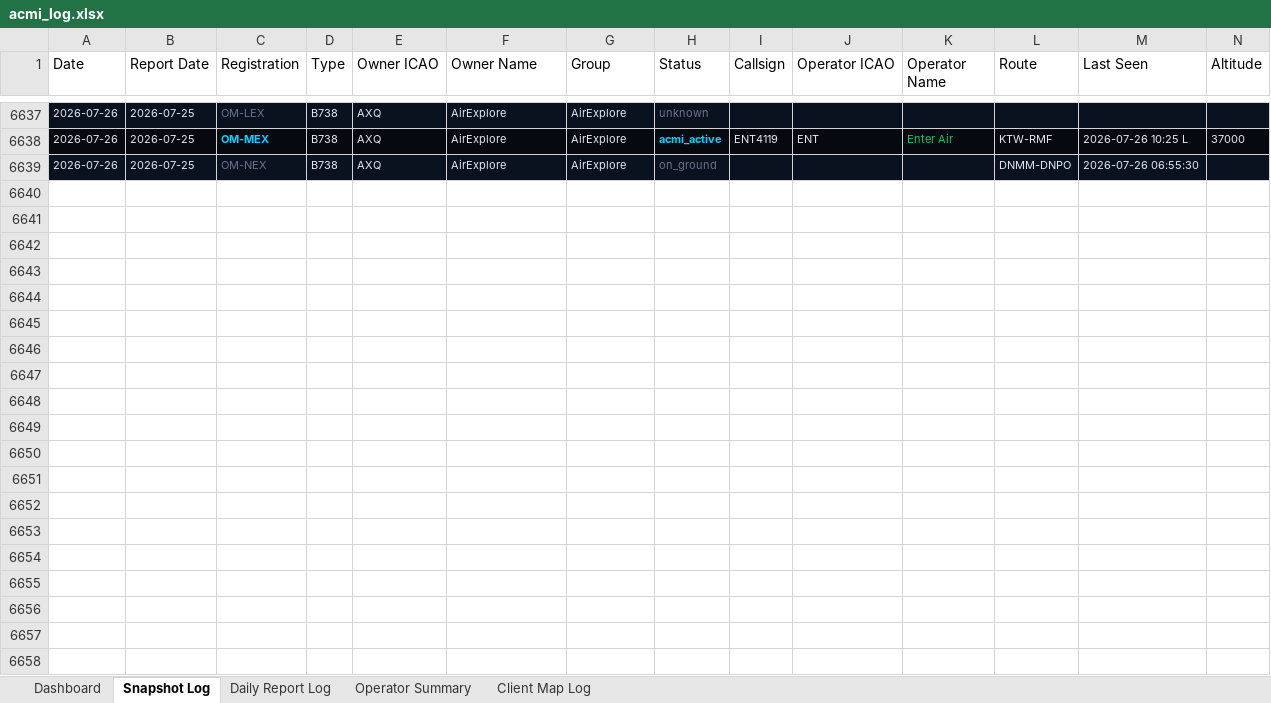
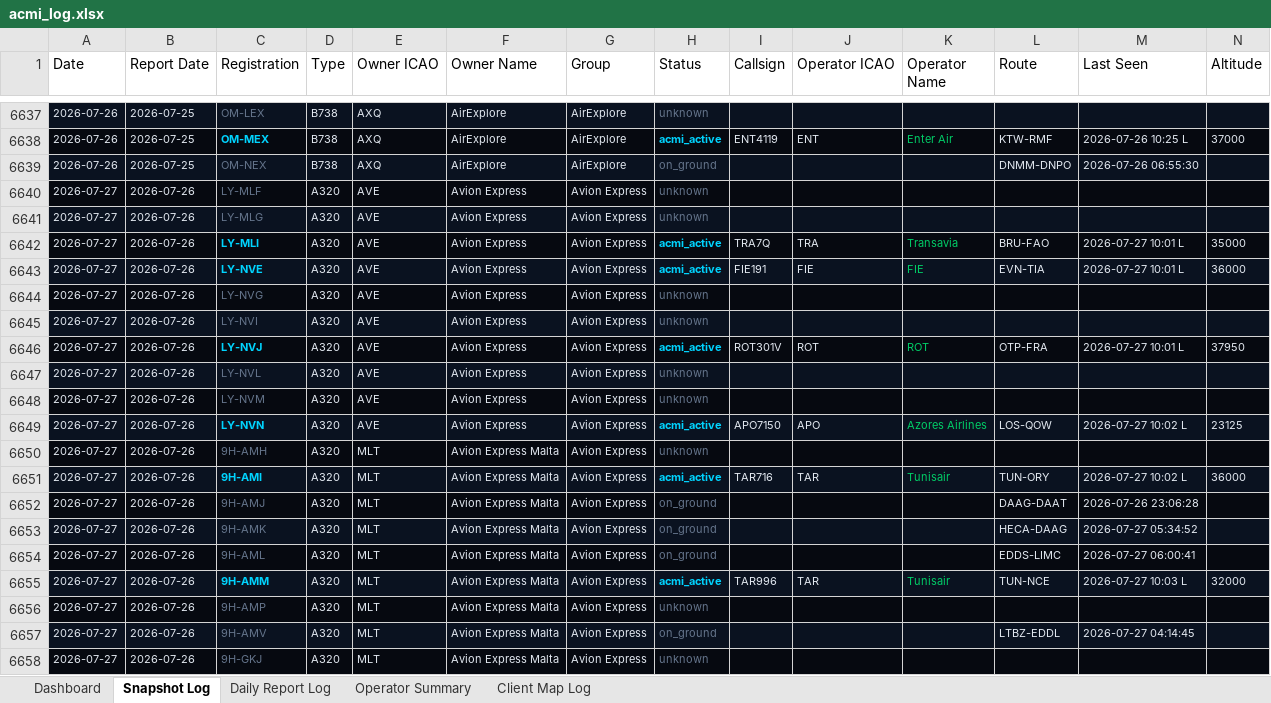
Before and after one commit to juliuskvx/acmi-tracker, an Excel workbook: data/acmi_log.xlsx, sheet Snapshot Log, drawn as a sheet; only a part is shown, gaps mark what is left out; values as stored, in another font and other column widths than the file's, no borders; rows hold the shown columns only; the diff covers the shown part only; the diff names each change by its address in the sheet, - before the commit and + after, or states it on an @@ line.

```diff
--- a/data/acmi_log.xlsx (sheet Snapshot Log)
+++ b/data/acmi_log.xlsx (sheet Snapshot Log)
+row 6640: 2026-07-27 | 2026-07-26 | LY-MLF | A320 | AVE | Avion Express | Avion Express | unknown
+row 6641: 2026-07-27 | 2026-07-26 | LY-MLG | A320 | AVE | Avion Express | Avion Express | unknown
+row 6642: 2026-07-27 | 2026-07-26 | LY-MLI | A320 | AVE | Avion Express | Avion Express | acmi_active | TRA7Q | TRA | Transavia | BRU-FAO | 2026-07-27 10:01 L | 35000
+row 6643: 2026-07-27 | 2026-07-26 | LY-NVE | A320 | AVE | Avion Express | Avion Express | acmi_active | FIE191 | FIE | FIE | EVN-TIA | 2026-07-27 10:01 L | 36000
+row 6644: 2026-07-27 | 2026-07-26 | LY-NVG | A320 | AVE | Avion Express | Avion Express | unknown
+row 6645: 2026-07-27 | 2026-07-26 | LY-NVI | A320 | AVE | Avion Express | Avion Express | unknown
+row 6646: 2026-07-27 | 2026-07-26 | LY-NVJ | A320 | AVE | Avion Express | Avion Express | acmi_active | ROT301V | ROT | ROT | OTP-FRA | 2026-07-27 10:01 L | 37950
+row 6647: 2026-07-27 | 2026-07-26 | LY-NVL | A320 | AVE | Avion Express | Avion Express | unknown
+row 6648: 2026-07-27 | 2026-07-26 | LY-NVM | A320 | AVE | Avion Express | Avion Express | unknown
+row 6649: 2026-07-27 | 2026-07-26 | LY-NVN | A320 | AVE | Avion Express | Avion Express | acmi_active | APO7150 | APO | Azores Airlines | LOS-QOW | 2026-07-27 10:02 L | 23125
+row 6650: 2026-07-27 | 2026-07-26 | 9H-AMH | A320 | MLT | Avion Express Malta | Avion Express | unknown
+row 6651: 2026-07-27 | 2026-07-26 | 9H-AMI | A320 | MLT | Avion Express Malta | Avion Express | acmi_active | TAR716 | TAR | Tunisair | TUN-ORY | 2026-07-27 10:02 L | 36000
+row 6652: 2026-07-27 | 2026-07-26 | 9H-AMJ | A320 | MLT | Avion Express Malta | Avion Express | on_ground |  |  |  | DAAG-DAAT | 2026-07-26 23:06:28
+row 6653: 2026-07-27 | 2026-07-26 | 9H-AMK | A320 | MLT | Avion Express Malta | Avion Express | on_ground |  |  |  | HECA-DAAG | 2026-07-27 05:34:52
+row 6654: 2026-07-27 | 2026-07-26 | 9H-AML | A320 | MLT | Avion Express Malta | Avion Express | on_ground |  |  |  | EDDS-LIMC | 2026-07-27 06:00:41
+row 6655: 2026-07-27 | 2026-07-26 | 9H-AMM | A320 | MLT | Avion Express Malta | Avion Express | acmi_active | TAR996 | TAR | Tunisair | TUN-NCE | 2026-07-27 10:03 L | 32000
+row 6656: 2026-07-27 | 2026-07-26 | 9H-AMP | A320 | MLT | Avion Express Malta | Avion Express | unknown
+row 6657: 2026-07-27 | 2026-07-26 | 9H-AMV | A320 | MLT | Avion Express Malta | Avion Express | on_ground |  |  |  | LTBZ-EDDL | 2026-07-27 04:14:45
+row 6658: 2026-07-27 | 2026-07-26 | 9H-GKJ | A320 | MLT | Avion Express Malta | Avion Express | unknown
```
Also changed, not shown: 135 added rows elsewhere in this sheet, sheet Daily Report Log, sheet Client Map Log, sheet Dashboard, sheet Operator Summary, 3 other files.
